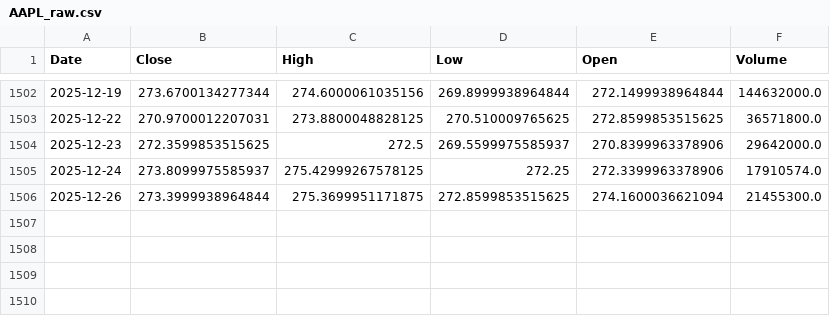
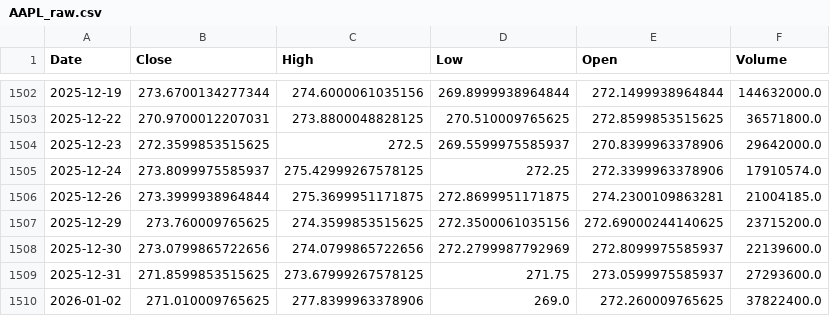
Before and after one commit to manish-01882/ai_stock_forecast, a CSV file: data/raw/AAPL_raw.csv, drawn as a sheet; only a part is shown, gaps mark what is left out.

Commit message:
Refactor model trainer and data ingestion process
- Updated `ModelTrainerPaper` to `ModelTrainer` for clarity and consistency.
- Enhanced data ingestion to ensure directory existence before saving.
- Improved error handling in data fetching and processing.
- Added automatic data loading in the training process if not provided.
- Updated logging messages for better traceability.
- Adjusted model training to include evaluation metrics and scaler return.
- Ensured compatibility with new model trainer structure in batch training scripts.

```diff
--- a/data/raw/AAPL_raw.csv
+++ b/data/raw/AAPL_raw.csv
@@ -1505,2 +1505,6 @@ Date,Close,High,Low,Open,Volume
 2025-12-24,273.8099975585937,275.42999267578125,272.25,272.3399963378906,17910574.0
-2025-12-26,273.3999938964844,275.3699951171875,272.8599853515625,274.1600036621094,21455300.0
+2025-12-26,273.3999938964844,275.3699951171875,272.8699951171875,274.2300109863281,21004185.0
+2025-12-29,273.760009765625,274.3599853515625,272.3500061035156,272.69000244140625,23715200.0
+2025-12-30,273.0799865722656,274.0799865722656,272.2799987792969,272.8099975585937,22139600.0
+2025-12-31,271.8599853515625,273.67999267578125,271.75,273.0599975585937,27293600.0
+2026-01-02,271.010009765625,277.8399963378906,269.0,272.260009765625,37822400.0
```
Also changed, not shown: 6 other files.
